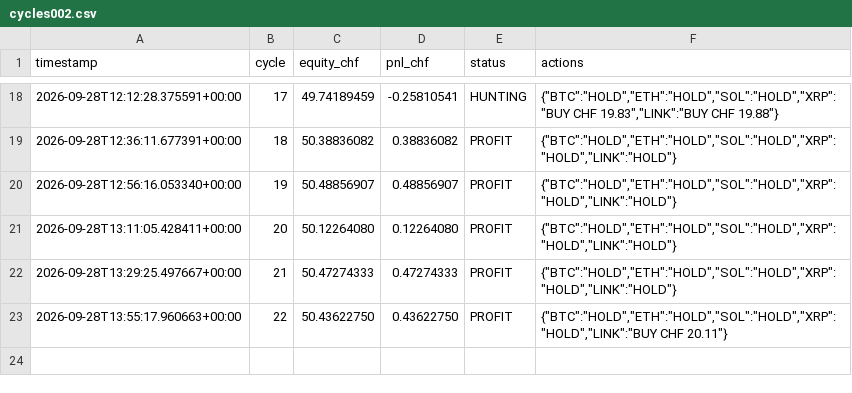
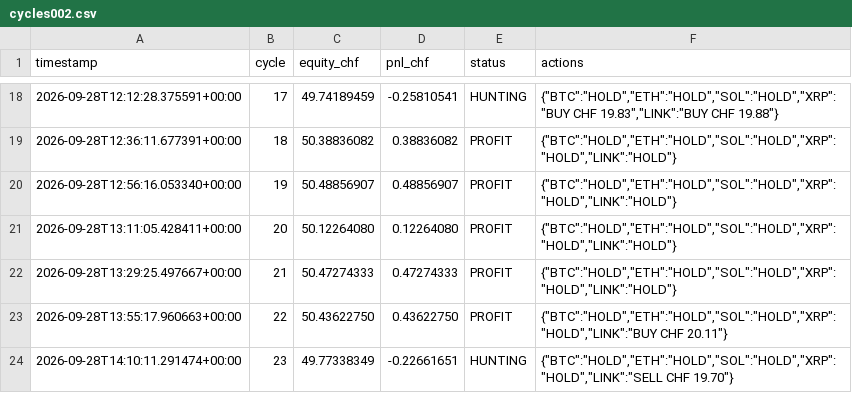
Before and after one commit to quitopiso-sys/agent001-test, a CSV file: cycles002.csv, drawn as a sheet; only a part is shown, gaps mark what is left out.

Commit message:
AGENT-002 cycle 2026-09-28 14:10 UTC

```diff
--- a/cycles002.csv
+++ b/cycles002.csv
@@ -23 +23,2 @@ timestamp,cycle,equity_chf,pnl_chf,status,actions
 2026-09-28T13:55:17.960663+00:00,22,50.43622750,0.43622750,PROFIT,"{""BTC"":""HOLD"",""ETH"":""HOLD"",""SOL"":""HOLD"",""XRP"":""HOLD"",""LINK"":""BUY CHF 20.11""}"
+2026-09-28T14:10:11.291474+00:00,23,49.77338349,-0.22661651,HUNTING,"{""BTC"":""HOLD"",""ETH"":""HOLD"",""SOL"":""HOLD"",""XRP"":""HOLD"",""LINK"":""SELL CHF 19.70""}"
```
Also changed, not shown: trades002.csv, 4 other files.
